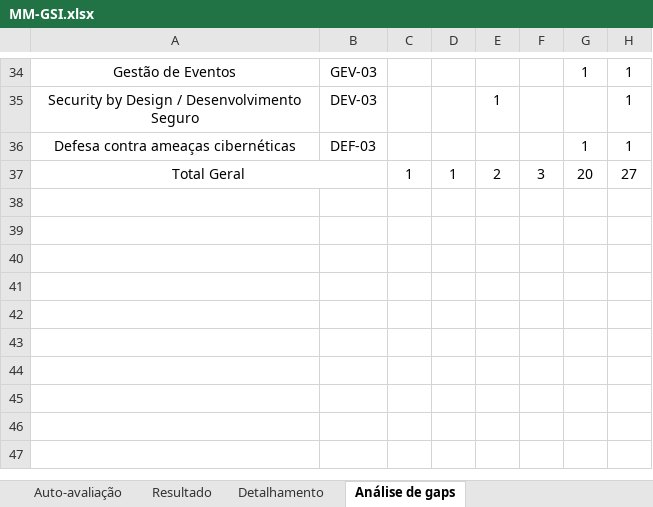
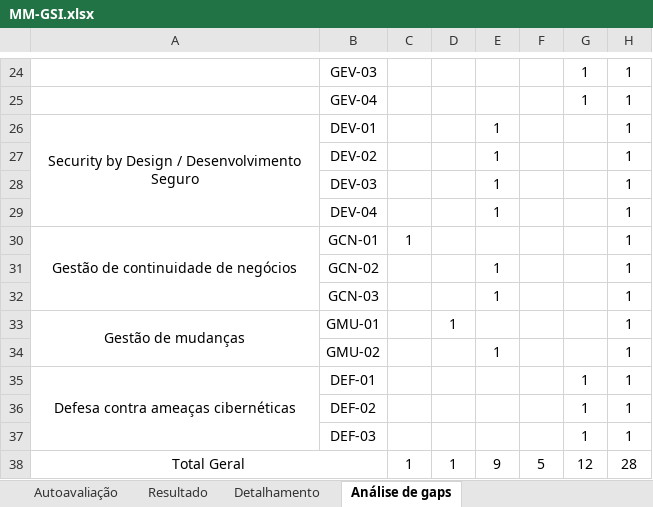
Before and after one commit to misa1978/MM-GSI, an Excel workbook: MM-GSI.xlsx, sheet Análise de gaps, drawn as a sheet; only a part is shown, gaps mark what is left out; values as stored, in another font and other column widths than the file's, no borders; removed rows and columns are numbered as before the commit, all else as after; the diff covers the shown part only; the diff names each change by its address in the sheet, - before the commit and + after, or states it on an @@ line.

```diff
--- a/MM-GSI.xlsx (sheet Análise de gaps)
+++ b/MM-GSI.xlsx (sheet Análise de gaps)
-sheet tab: Auto-avaliação
+sheet tab: Autoavaliação
-A24: Gestão de Eventos
+A24: (empty)
+row 25:  | GEV-04 |  |  |  |  | 1 | 1
+row 26: Security by Design / Desenvolvimento Seguro | DEV-01 |  |  | 1 |  |  | 1
+row 27:  | DEV-02 |  |  | 1 |  |  | 1
-A28: Security by Design / Desenvolvimento Seguro
+A28: (empty)
+row 29:  | DEV-04 |  |  | 1 |  |  | 1
+row 30: Gestão de continuidade de negócios | GCN-01 | 1 |  |  |  |  | 1
+row 31:  | GCN-02 |  |  | 1 |  |  | 1
+row 32:  | GCN-03 |  |  | 1 |  |  | 1
+row 33: Gestão de mudanças | GMU-01 |  | 1 |  |  |  | 1
+row 34:  | GMU-02 |  |  | 1 |  |  | 1
+row 35: Defesa contra ameaças cibernéticas | DEF-01 |  |  |  |  | 1 | 1
+row 36:  | DEF-02 |  |  |  |  | 1 | 1
-A37: Defesa contra ameaças cibernéticas
+A37: (empty)
-row 37: Total Geral |  | 1 | 1 | 2 | 3 | 20 | 27
+row 38: Total Geral |  | 1 | 1 | 9 | 5 | 12 | 28
```
Also changed, not shown: 5 added rows, 15 removed rows, 7 edited cells and merged cells elsewhere in this sheet, charts or pictures.
